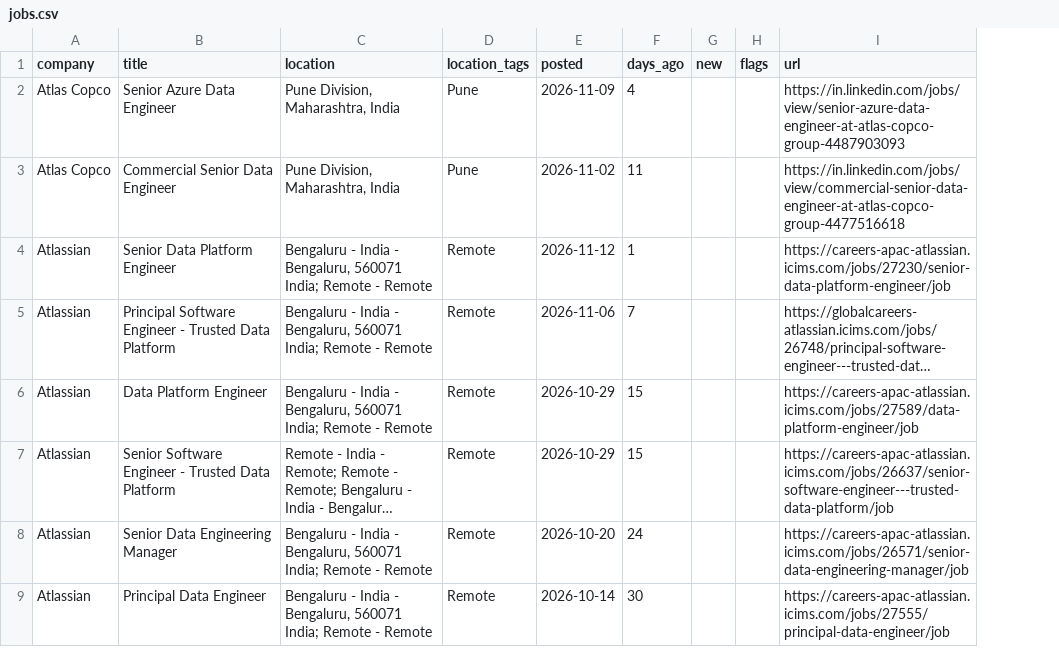
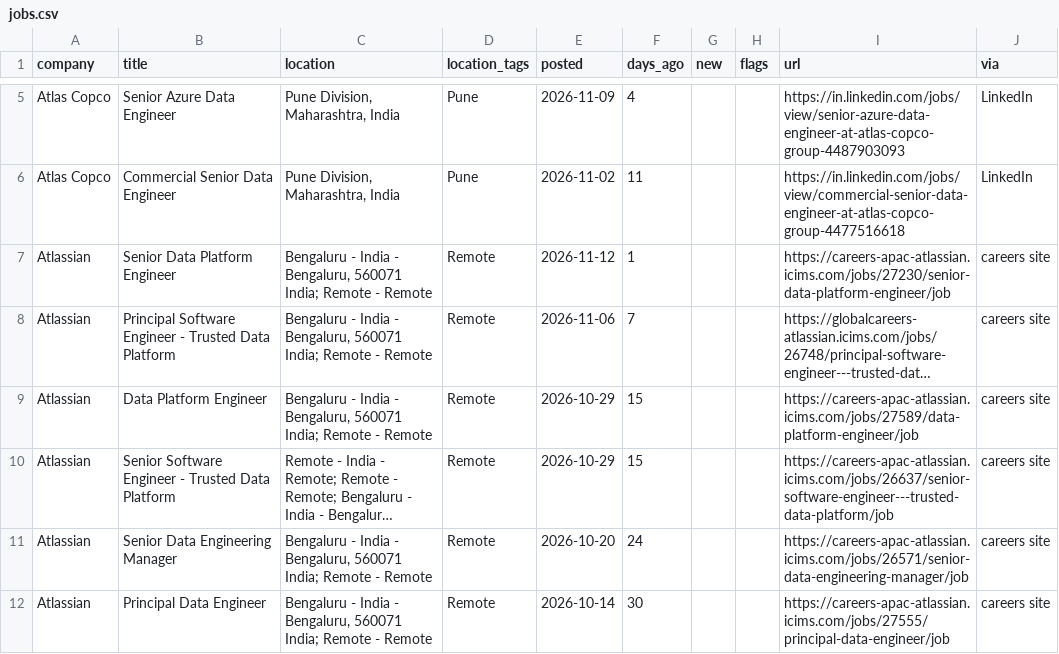
Before and after one commit to rahulsanap23/job-scanner, a CSV file: data/jobs.csv, drawn as a sheet; only a part is shown, gaps mark what is left out; long unchanged cells end in …; addresses are those after the commit; the diff covers the shown part only; the diff names each change by its address in the sheet, - before the commit and + after, or states it on an @@ line.

```diff
--- a/data/jobs.csv
+++ b/data/jobs.csv
+column J (via), rows 5-12: LinkedIn | LinkedIn | careers site | careers site | careers site | careers site | careers site | careers site
```
Also changed, not shown: 6 added rows elsewhere in this file, 7 other files.
